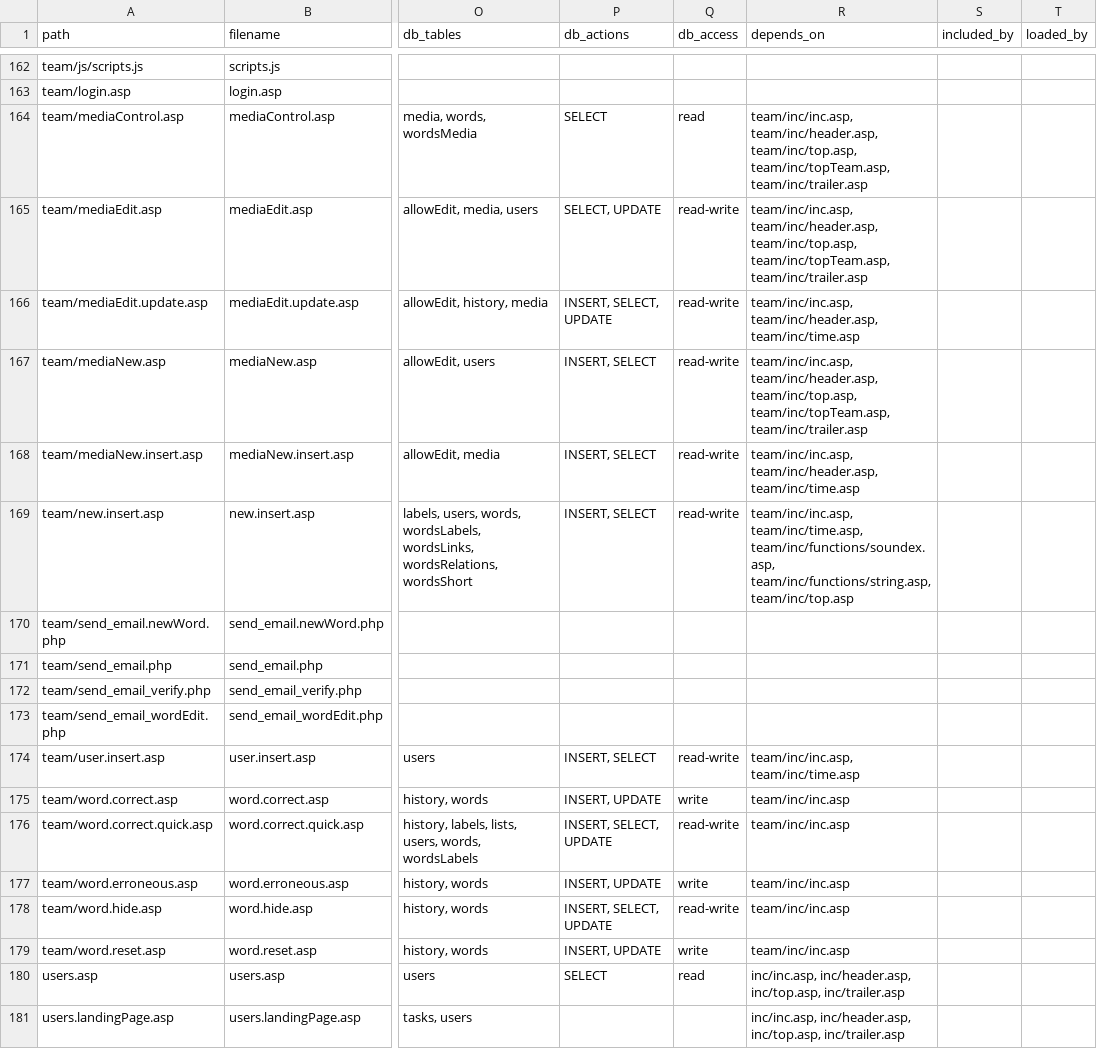
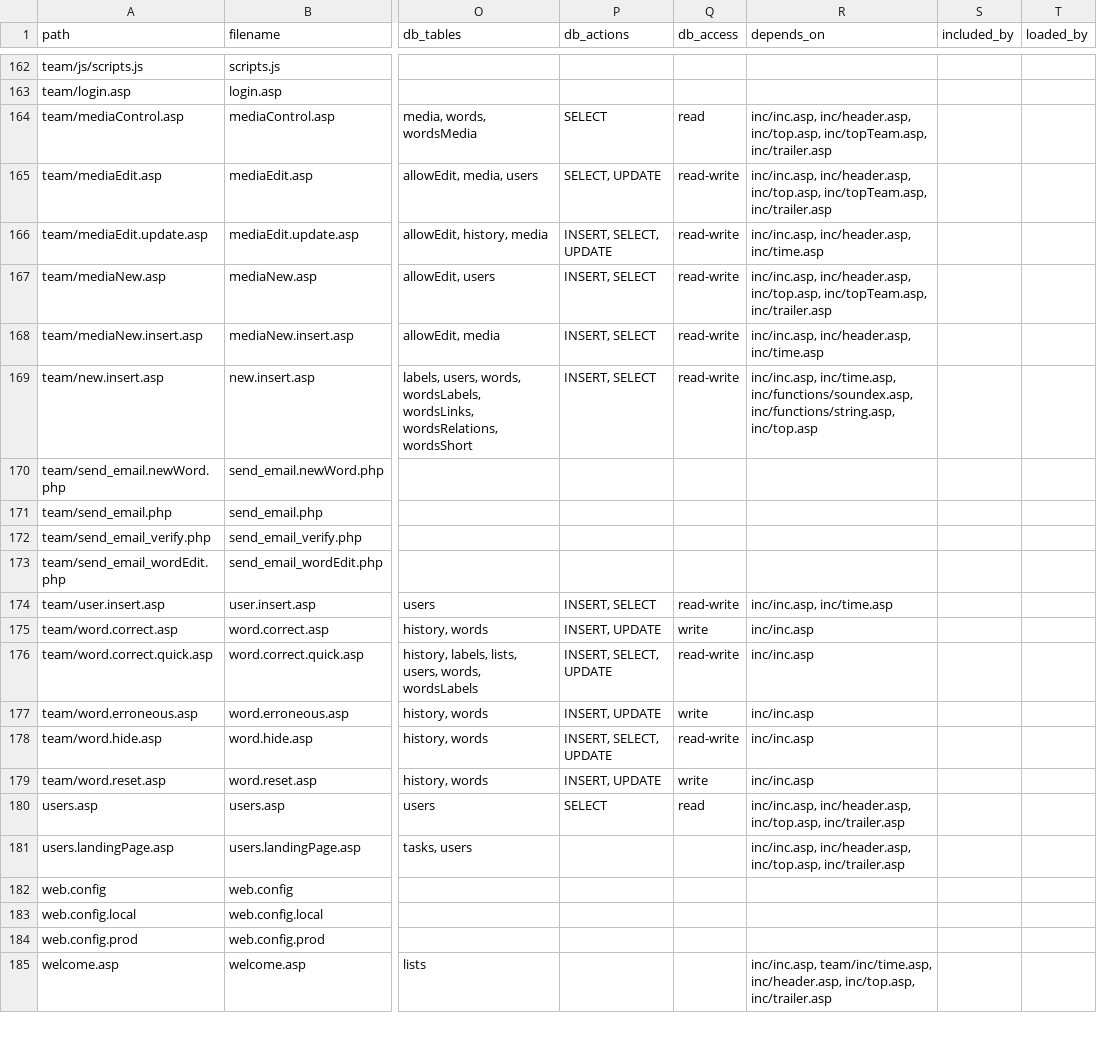
Before and after one commit to madrasafree/spoken-arabic-dictionary, a CSV file: docs/file-inventory.csv, drawn as a sheet; only a part is shown, gaps mark what is left out; the shorter side is filled out with more unchanged rows; the diff covers the shown part only; the diff names each change by its address in the sheet, - before the commit and + after, or states it on an @@ line.

```diff
--- a/docs/file-inventory.csv
+++ b/docs/file-inventory.csv
-R164:R165 (depends_on): team/inc/inc.asp, team/inc/header.asp, team/inc/top.asp, team/inc/topTeam.asp, team/inc/trailer.asp
+R164:R165 (depends_on): inc/inc.asp, inc/header.asp, inc/top.asp, inc/topTeam.asp, inc/trailer.asp
-R166 (depends_on): team/inc/inc.asp, team/inc/header.asp, team/inc/time.asp
+R166 (depends_on): inc/inc.asp, inc/header.asp, inc/time.asp
-R167 (depends_on): team/inc/inc.asp, team/inc/header.asp, team/inc/top.asp, team/inc/topTeam.asp, team/inc/trailer.asp
+R167 (depends_on): inc/inc.asp, inc/header.asp, inc/top.asp, inc/topTeam.asp, inc/trailer.asp
-R168 (depends_on): team/inc/inc.asp, team/inc/header.asp, team/inc/time.asp
+R168 (depends_on): inc/inc.asp, inc/header.asp, inc/time.asp
-R169 (depends_on): team/inc/inc.asp, team/inc/time.asp, team/inc/functions/soundex.asp, team/inc/functions/string.asp, team/inc/top.asp
+R169 (depends_on): inc/inc.asp, inc/time.asp, inc/functions/soundex.asp, inc/functions/string.asp, inc/top.asp
-R174 (depends_on): team/inc/inc.asp, team/inc/time.asp
+R174 (depends_on): inc/inc.asp, inc/time.asp
-R175:R179 (depends_on): team/inc/inc.asp
+R175:R179 (depends_on): inc/inc.asp
```
Also changed, not shown: 89 edited cells elsewhere in this file, 3 other files.
